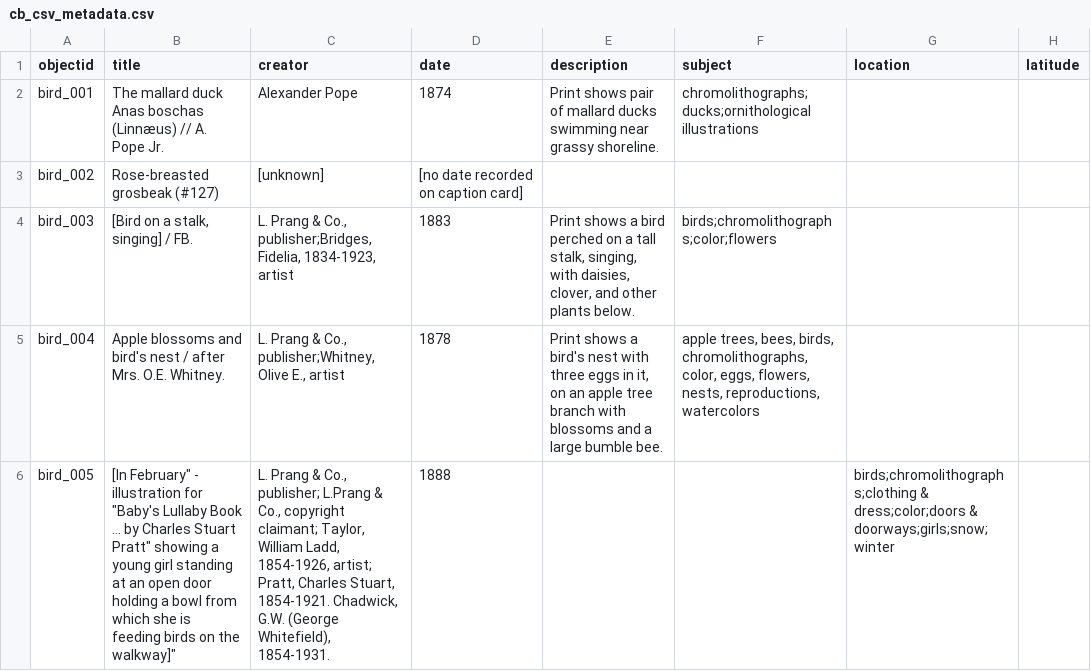
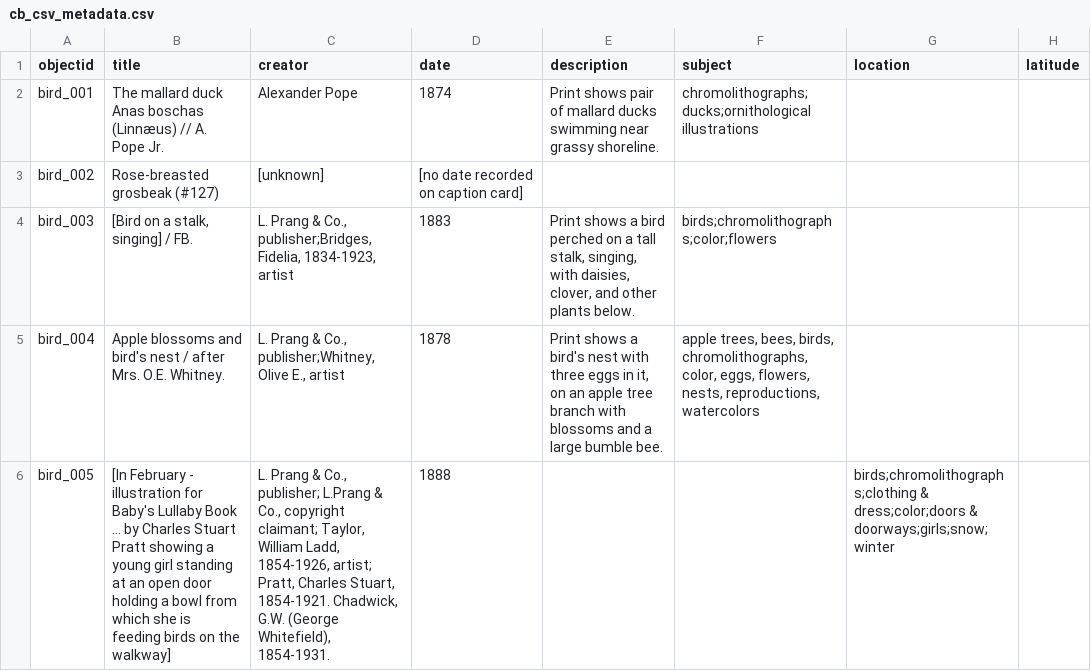
Before and after one commit to lilgher/cb_site, a CSV file: _data/cb_csv_metadata.csv, drawn as a sheet; only a part is shown; the diff names each change by its address in the sheet, - before the commit and + after, or states it on an @@ line.

```diff
--- a/_data/cb_csv_metadata.csv
+++ b/_data/cb_csv_metadata.csv
-B6 (title): [In February" - illustration for "Baby's Lullaby Book ... by Charles Stuart Pratt" showing a young girl standing at an open door holding a bowl from which she is feeding birds on the walkway]"
+B6 (title): [In February - illustration for Baby's Lullaby Book ... by Charles Stuart Pratt showing a young girl standing at an open door holding a bowl from which she is feeding birds on the walkway]
```
Also changed, not shown: 3 other files.
